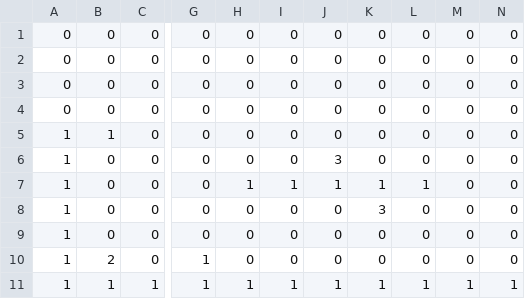
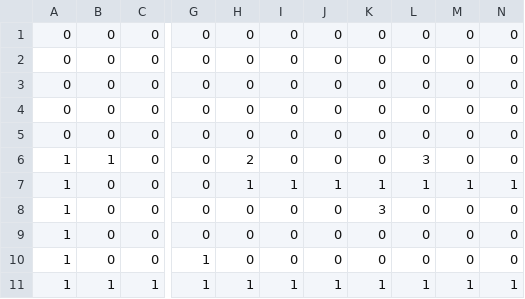
Before and after one commit to dohnnie/UTPB-COSC-4490-Project3, a CSV file: data/test_level.csv, drawn as a sheet; only a part is shown, gaps mark what is left out; the diff names each change by its address in the sheet, - before the commit and + after, or states it on an @@ line.

```diff
--- a/data/test_level.csv
+++ b/data/test_level.csv
-A5: 1
+A5: 0
-B5: 1
+B5: 0
-B6: 0
+B6: 1
-H6: 0
+H6: 2
-J6: 3
+J6: 0
-L6: 0
+L6: 3
-M7: 0
+M7: 1
-N7: 0
+N7: 1
-B10: 2
+B10: 0
```
Also changed, not shown: 12 other files.
